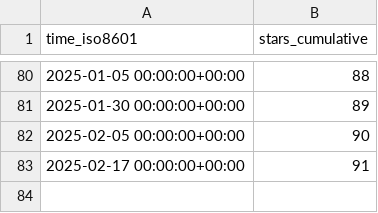
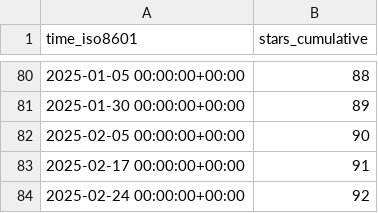
Before and after one commit to richibrics/IoTuring, a CSV file: richibrics/IoTuring/ghrs-data/stargazers.csv, drawn as a sheet; only a part is shown, gaps mark what is left out; the diff names each change by its address in the sheet, - before the commit and + after, or states it on an @@ line.

```diff
--- a/richibrics/IoTuring/ghrs-data/stargazers.csv
+++ b/richibrics/IoTuring/ghrs-data/stargazers.csv
+row 84: 2025-02-24 00:00:00+00:00 | 92
```
